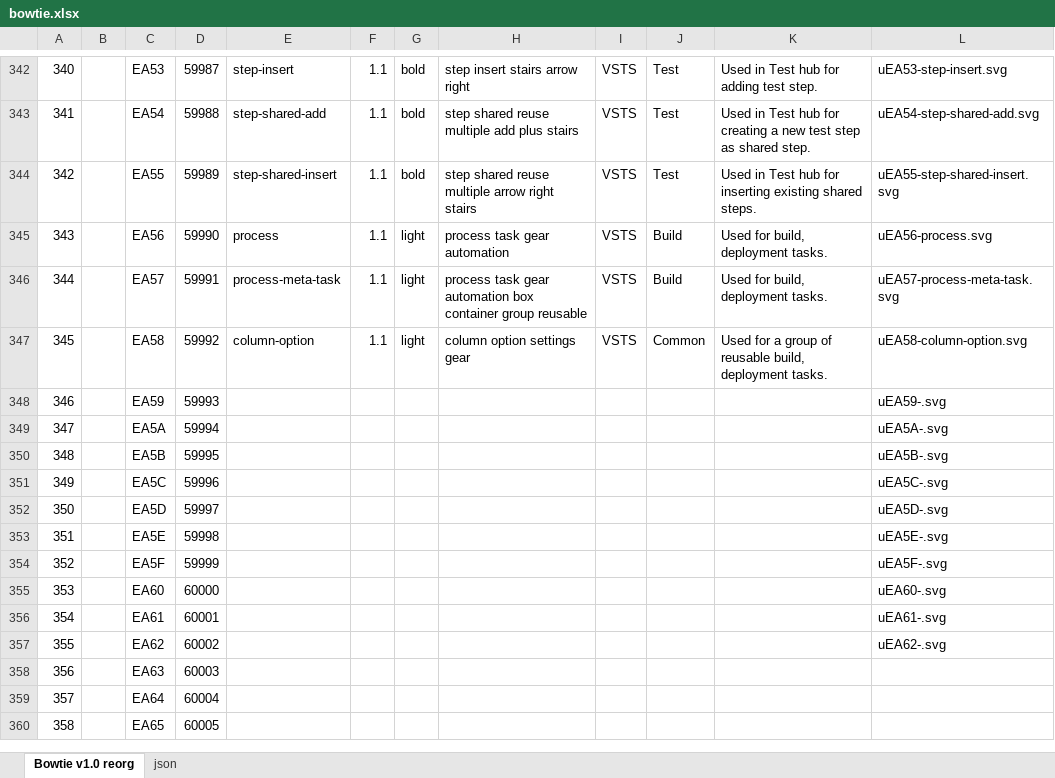
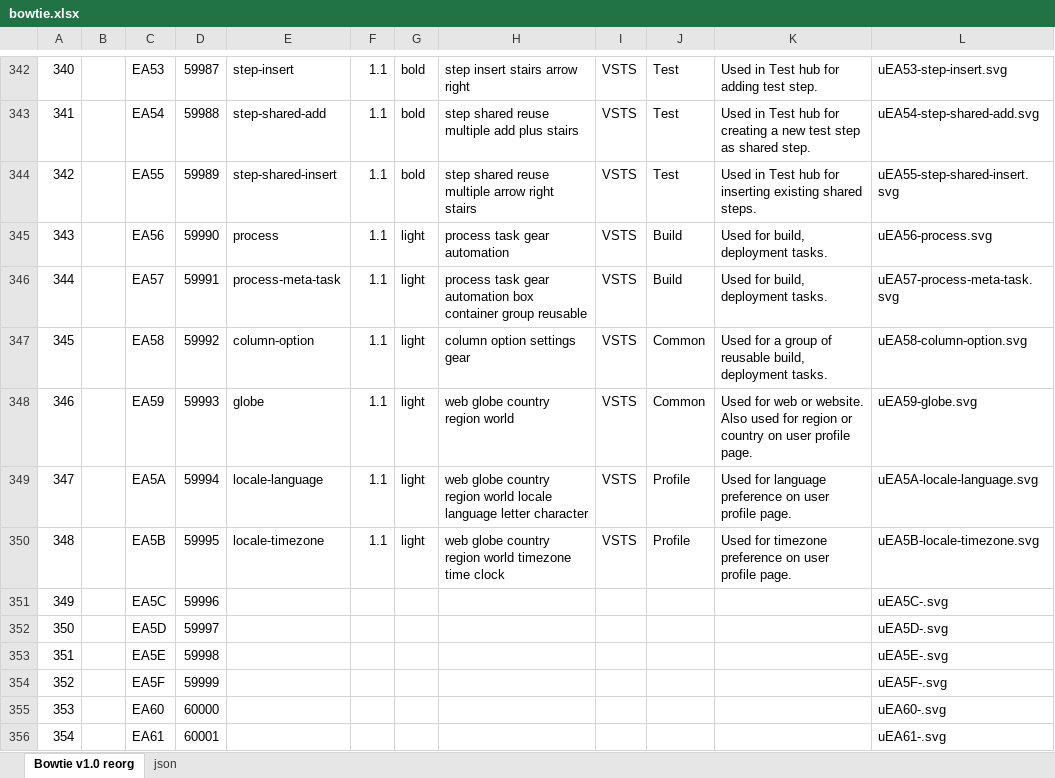
Before and after one commit to chryw/vsfi, an Excel workbook: source/bowtie.xlsx, sheet Bowtie v1.0 reorg, drawn as a sheet; only a part is shown, gaps mark what is left out; the shorter side is filled out with more unchanged rows; values as stored, in another font and other column widths than the file's, no borders; charts and pictures not drawn; the diff names each change by its address in the sheet, - before the commit and + after, or states it on an @@ line.

Commit message:
added locale icons for user profile page

```diff
--- a/source/bowtie.xlsx (sheet Bowtie v1.0 reorg)
+++ b/source/bowtie.xlsx (sheet Bowtie v1.0 reorg)
-E348: (empty)
+E348: globe
-F348:F350: (empty)
+F348:F350: 1.1
-G348:G350: (empty)
+G348:G350: light
-H348: (empty)
+H348: web globe country region world
-I348:I350: (empty)
+I348:I350: VSTS
-J348: (empty)
+J348: Common
-K348: (empty)
+K348: Used for web or website. Also used for region or country on user profile page.
-L348: uEA59-.svg
+L348: uEA59-globe.svg
-E349: (empty)
+E349: locale-language
-H349: (empty)
+H349: web globe country region world locale language letter character
-J349:J350: (empty)
+J349:J350: Profile
-K349: (empty)
+K349: Used for language preference on user profile page.
-L349: uEA5A-.svg
+L349: uEA5A-locale-language.svg
-E350: (empty)
+E350: locale-timezone
-H350: (empty)
+H350: web globe country region world timezone time clock
-K350: (empty)
+K350: Used for timezone preference on user profile page.
-L350: uEA5B-.svg
+L350: uEA5B-locale-timezone.svg
```
Also changed, not shown: sheet json, charts or pictures, 10 other files.
